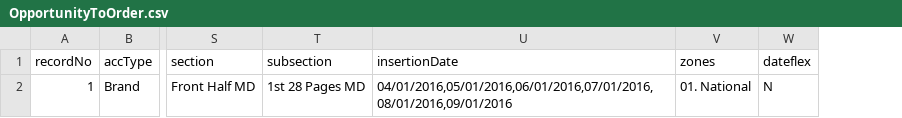
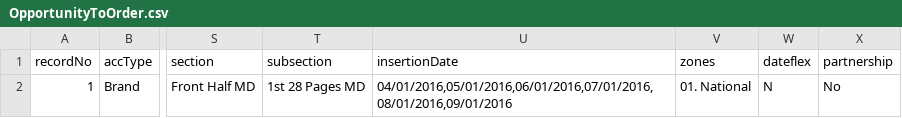
Before and after one commit to skuncha/opp2Order, a CSV file: opportunityToOrder/src/main/resources/OpportunityToOrder.csv, drawn as a sheet; only a part is shown, gaps mark what is left out; the diff names each change by its address in the sheet, - before the commit and + after, or states it on an @@ line.

Commit message:
2 New cancel scenarios added and partnership field is calling from csv now

```diff
--- a/opportunityToOrder/src/main/resources/OpportunityToOrder.csv
+++ b/opportunityToOrder/src/main/resources/OpportunityToOrder.csv
+column X (partnership), row 2: No
```
Also changed, not shown: opportunityToOrder/src/main/resources/OpportunityToOrderDateflex.csv, opportunityToOrder/src/main/resources/OpportunityToOrderMultipackage.csv, 10 other files.
